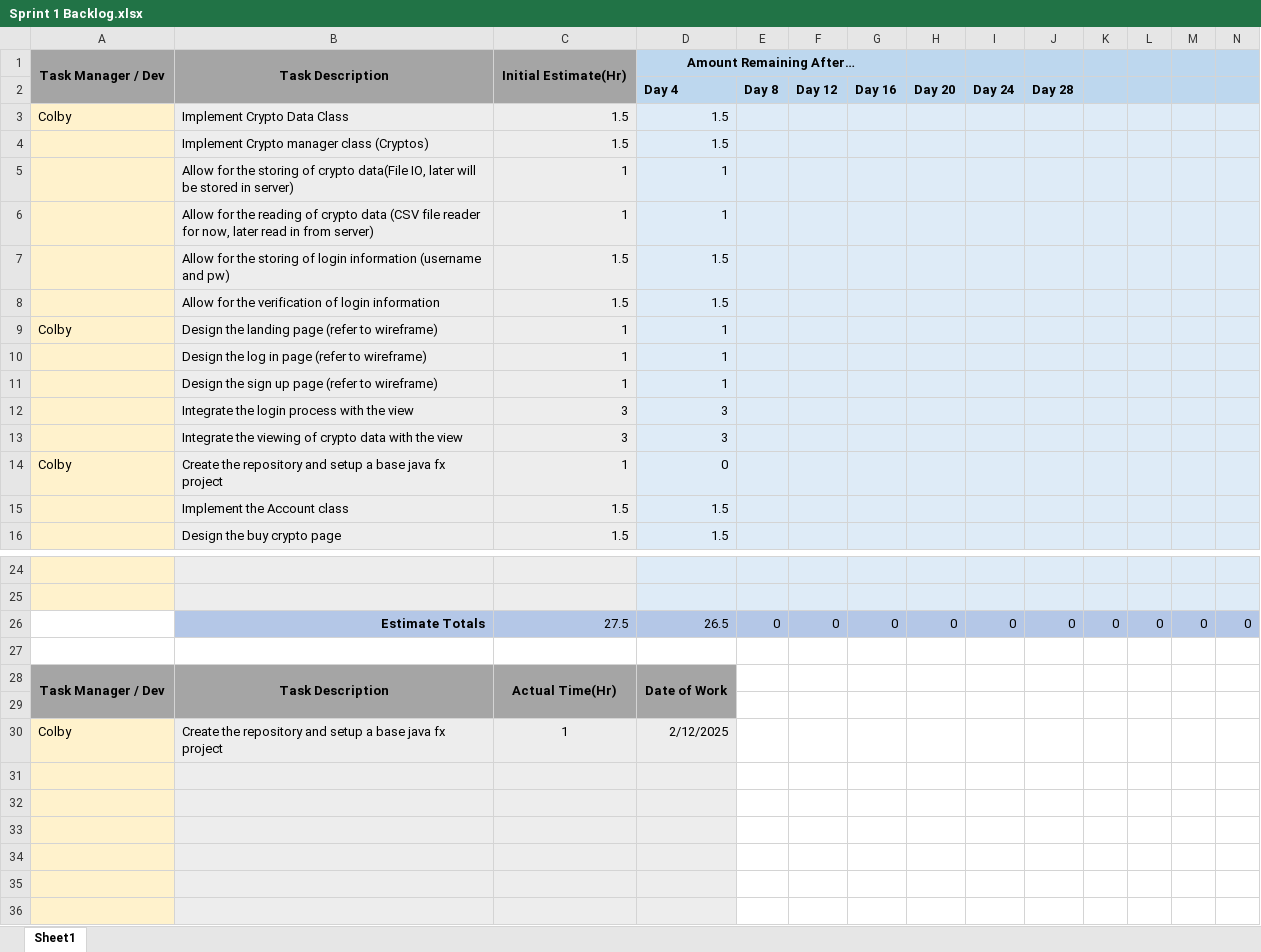
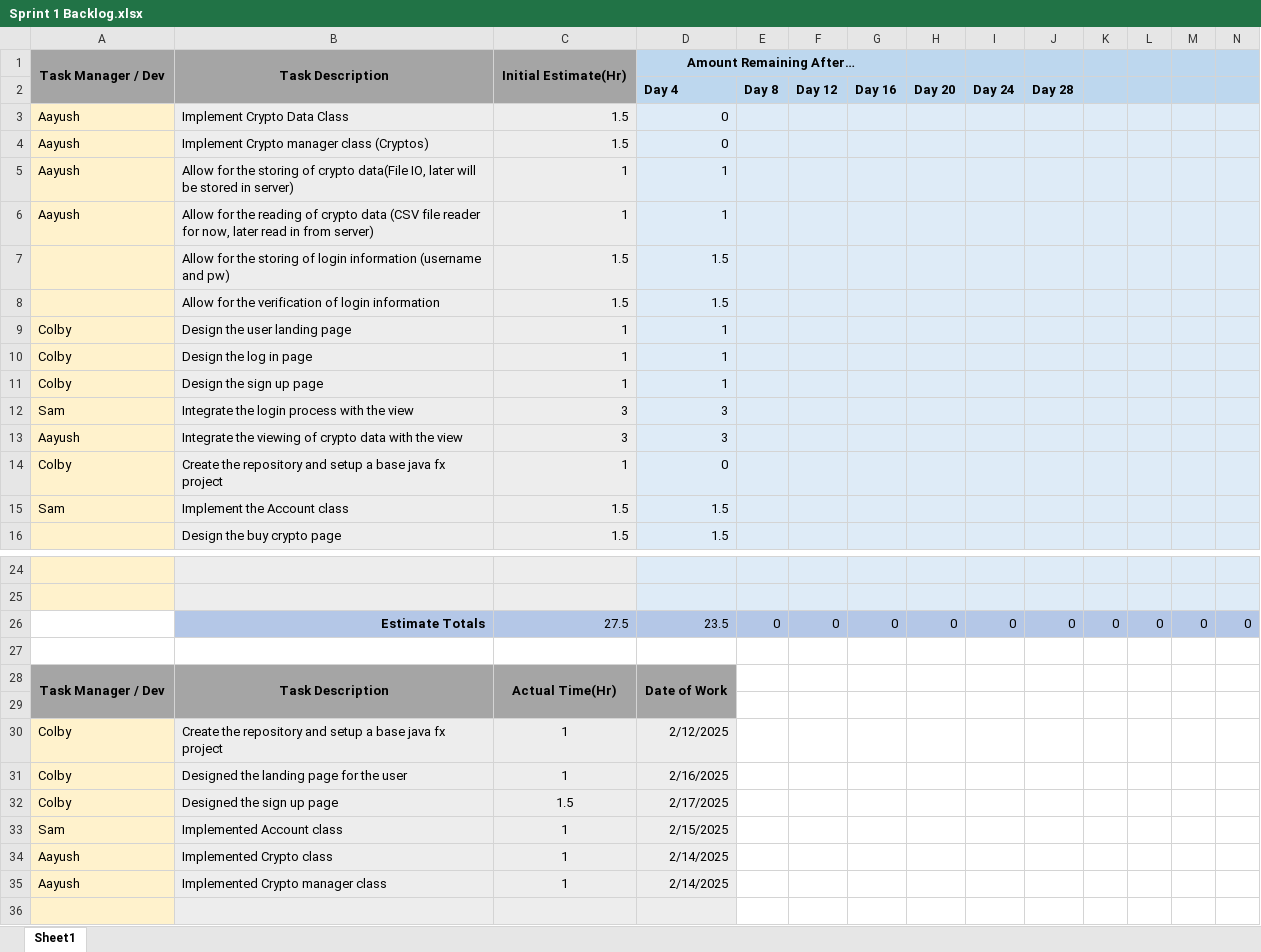
Before and after one commit to cdanie23/Portfolio-Manager, an Excel workbook: Documentation/Sprint 1 Backlog.xlsx, sheet Sheet1, drawn as a sheet; only a part is shown, gaps mark what is left out; the shorter side is filled out with more unchanged rows; values as stored, in another font and other column widths than the file's, no borders; charts and pictures not drawn; rows hold the shown columns only; the diff covers the shown part only; the diff names each change by its address in the sheet, - before the commit and + after, or states it on an @@ line.

Commit message:
Updates the sprint 1 backlog

```diff
--- a/Documentation/Sprint 1 Backlog.xlsx (sheet Sheet1)
+++ b/Documentation/Sprint 1 Backlog.xlsx (sheet Sheet1)
-A3: Colby
+A3: Aayush
-D3:D4: 1.5
+D3:D4: 0
-A4:A6: (empty)
+A4:A6: Aayush
-B9: Design the landing page (refer to wireframe)
+B9: Design the user landing page
-A10:A11: (empty)
+A10:A11: Colby
-B10: Design the log in page (refer to wireframe)
+B10: Design the log in page
-B11: Design the sign up page (refer to wireframe)
+B11: Design the sign up page
-A12: (empty)
+A12: Sam
-A13: (empty)
+A13: Aayush
-A15: (empty)
+A15: Sam
-D26: 26.5
+D26: 23.5
+row 31: Colby | Designed the landing page for the user | 1 | 2/16/2025
+row 32: Colby | Designed the sign up page | 1.5 | 2/17/2025
+row 33: Sam | Implemented Account class | 1 | 2/15/2025
+row 34: Aayush | Implemented Crypto class | 1 | 2/14/2025
+row 35: Aayush | Implemented Crypto manager class | 1 | 2/14/2025
```
Also changed, not shown: 5 removed rows, 2 edited cells and cell formats elsewhere in this sheet, charts or pictures.
